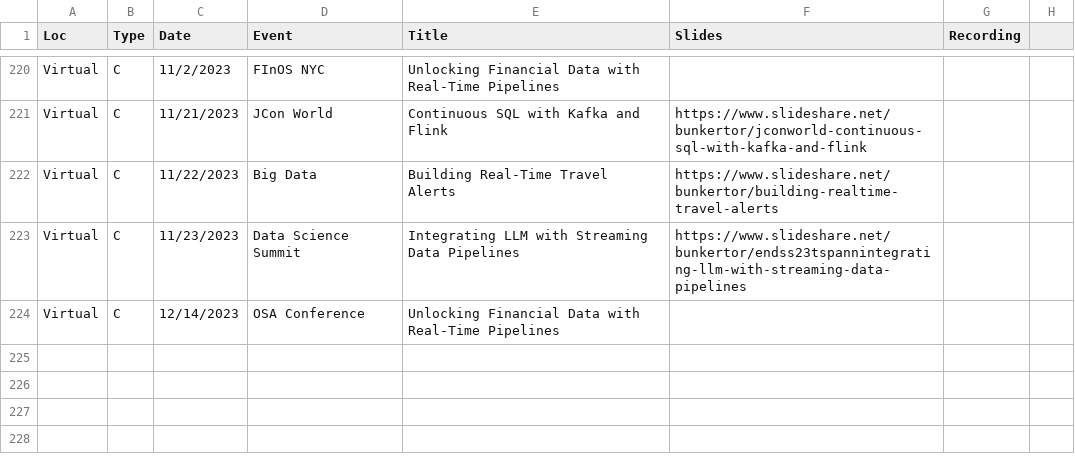
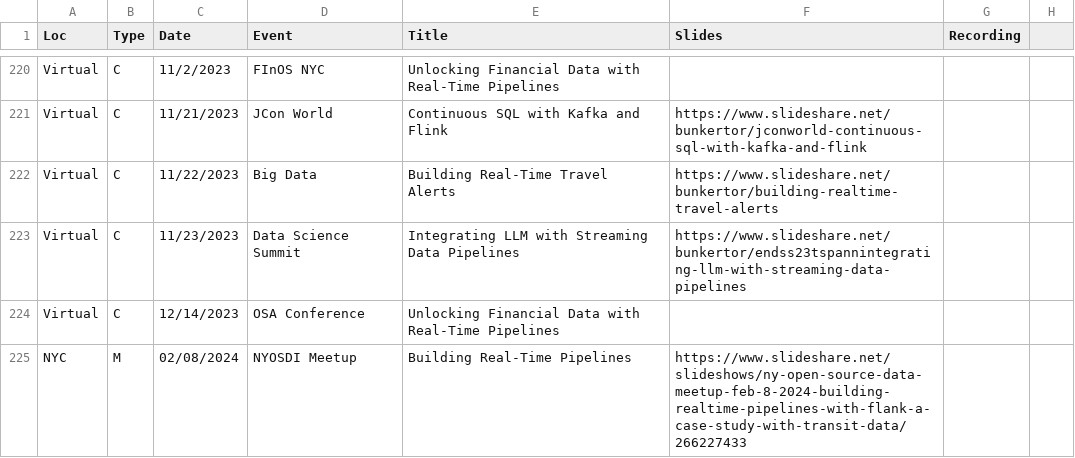
Before and after one commit to tspannhw/SpeakerProfile, a CSV file: Events 2012-2023 - Talks.csv, drawn as a sheet; only a part is shown, gaps mark what is left out; the diff names each change by its address in the sheet, - before the commit and + after, or states it on an @@ line.

Commit message:
Update Events 2012-2023 - Talks.csv

```diff
--- a/Events 2012-2023 - Talks.csv
+++ b/Events 2012-2023 - Talks.csv
+row 225: NYC | M | 02/08/2024 | NYOSDI Meetup | Building Real-Time Pipelines | https://www.slideshare.net/slideshows/ny-open-source-data-meetup-feb-8-2024-building-realtime-pipelines-with-flank-a-case-study-with-transit-data/266227433
```
